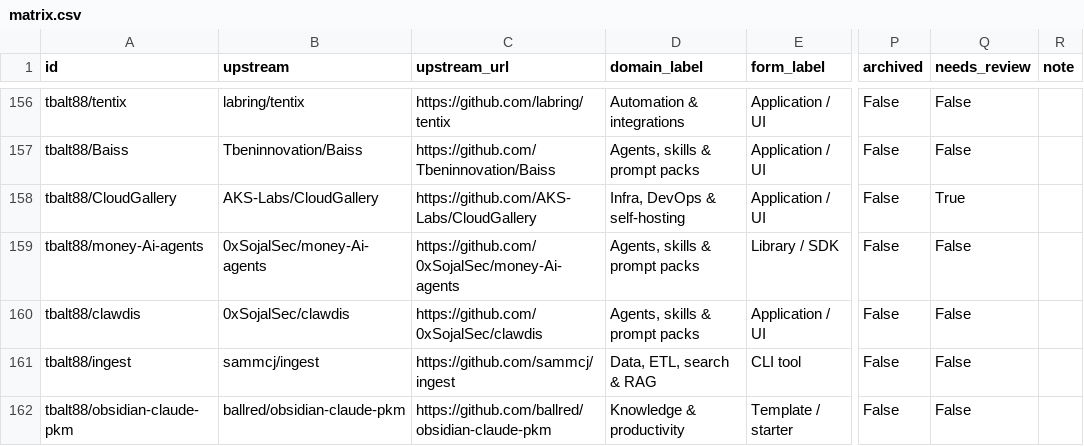
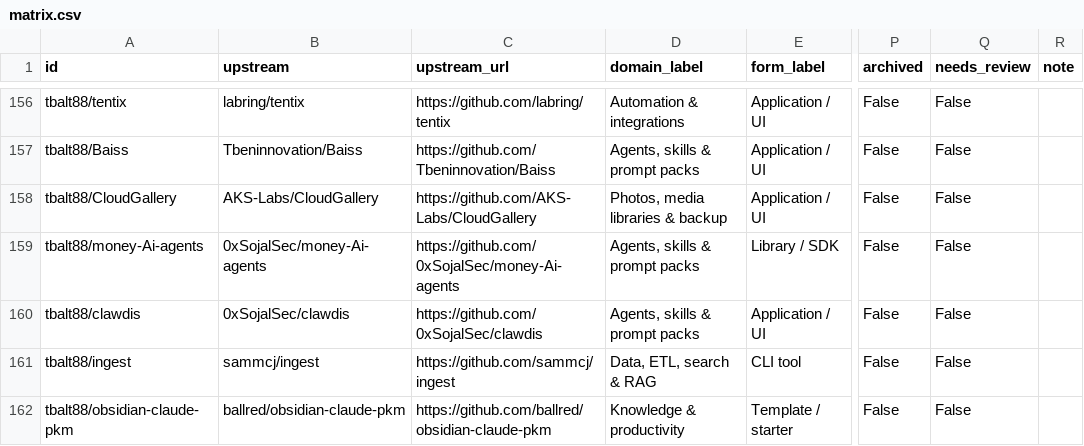
Before and after one commit to tbalt88/fork-atlas, a CSV file: matrix.csv, drawn as a sheet; only a part is shown, gaps mark what is left out; the diff names each change by its address in the sheet, - before the commit and + after, or states it on an @@ line.

```diff
--- a/matrix.csv
+++ b/matrix.csv
-D158 (domain_label): Infra, DevOps & self-hosting
+D158 (domain_label): Photos, media libraries & backup
-Q158 (needs_review): True
+Q158 (needs_review): False
```
Also changed, not shown: 5 other files.
